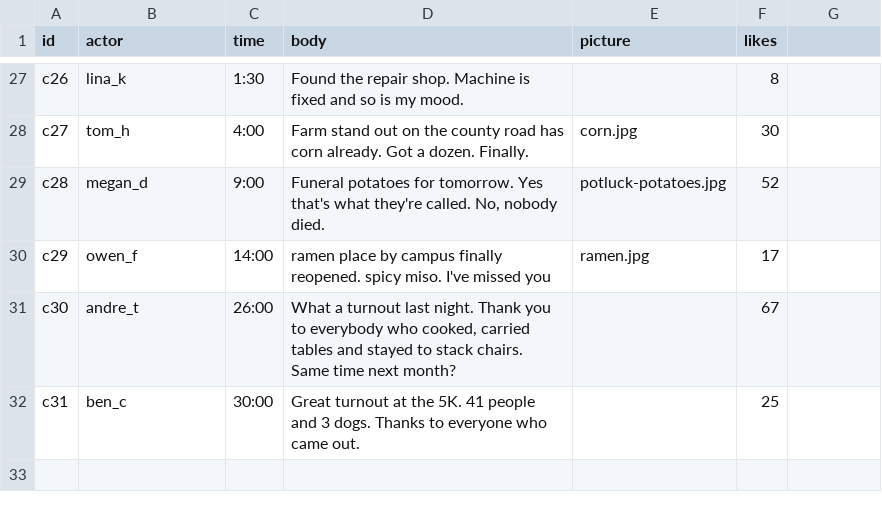
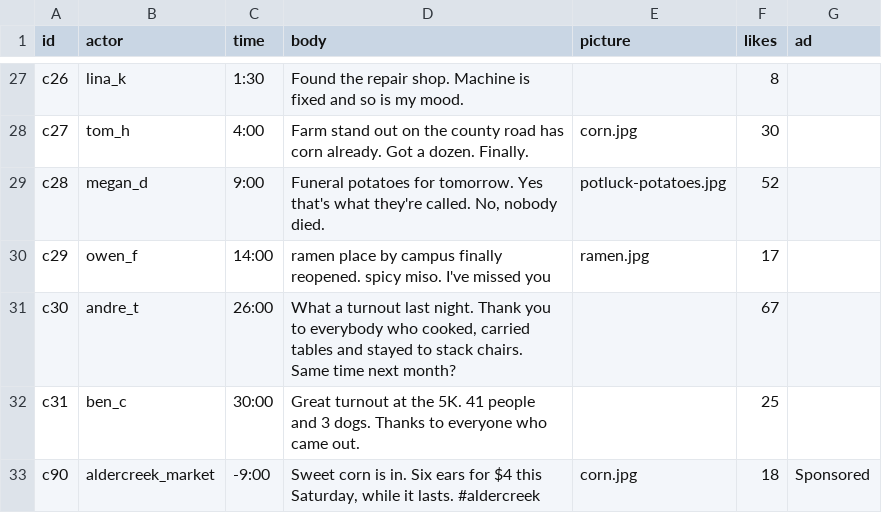
Before and after one commit to Critical-Computing-Cadre/truman3, a CSV file: studies/starters/classic/posts.csv, drawn as a sheet; only a part is shown, gaps mark what is left out; the diff names each change by its address in the sheet, - before the commit and + after, or states it on an @@ line.

```diff
--- a/studies/starters/classic/posts.csv
+++ b/studies/starters/classic/posts.csv
-G1: (empty)
+G1: ad
+row 33: c90 | aldercreek_market | -9:00 | Sweet corn is in. Six ears for $4 this Saturday, while it lasts. #aldercreek | corn.jpg | 18 | Sponsored
```
Also changed, not shown: studies/starters/classic/actors.csv, 41 other files.
